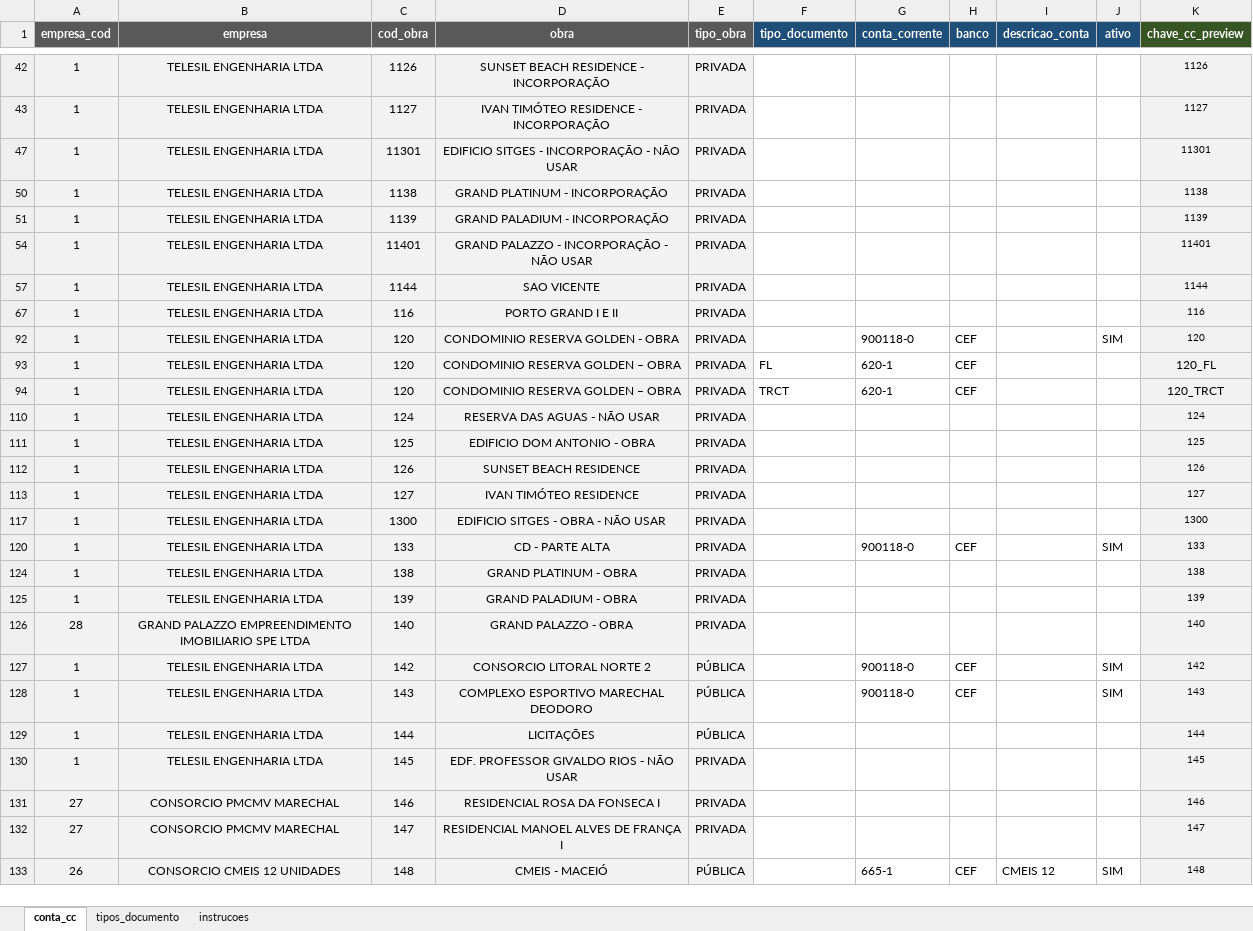
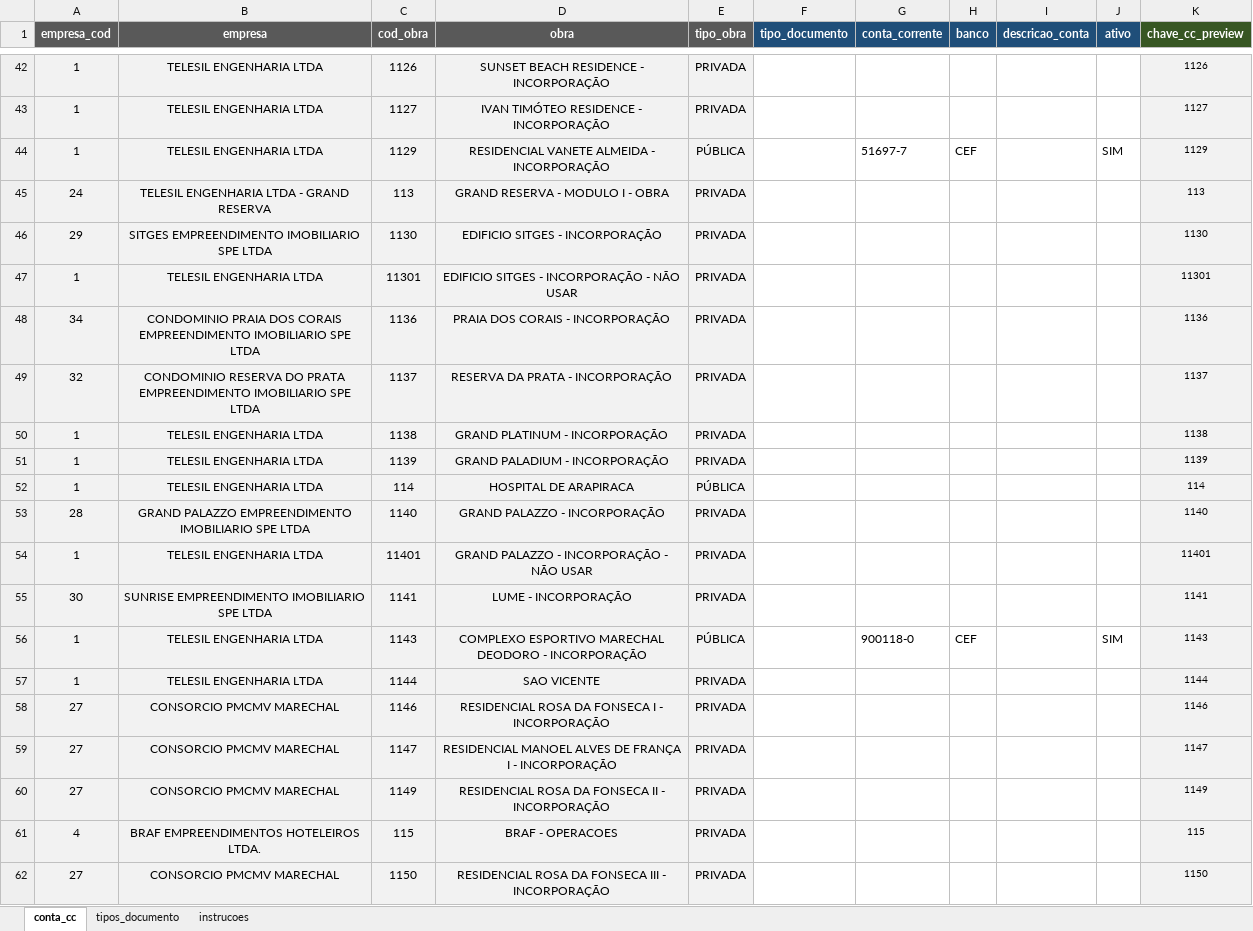
Before and after one commit to KrodrigoDev/etl_api_sienge, an Excel workbook: stage/transform/files/reference/dim_conta_cc.xlsx, sheet conta_cc, drawn as a sheet; only a part is shown, gaps mark what is left out; the shorter side is filled out with more unchanged rows; values as stored, in another font and other column widths than the file's, no borders; charts and pictures not drawn; the diff covers the shown part only; the diff names each change by its address in the sheet, - before the commit and + after, or states it on an @@ line.

Commit message:
feat: estruturar trasnformação do contas_recebidas

```diff
--- a/stage/transform/files/reference/dim_conta_cc.xlsx (sheet conta_cc)
+++ b/stage/transform/files/reference/dim_conta_cc.xlsx (sheet conta_cc)
@@ row 44 unhidden: 1 | TELESIL ENGENHARIA LTDA | 1129 | RESIDENCIAL VANETE ALMEIDA - INCORPORAÇÃO | PÚBLICA |  | 51697-7 | CEF |  | SIM | 1129 @@
@@ row 45 unhidden: 24 | TELESIL ENGENHARIA LTDA - GRAND RESERVA | 113 | GRAND RESERVA - MODULO I - OBRA | PRIVADA |  |  |  |  |  | 113 @@
@@ row 46 unhidden: 29 | SITGES EMPREENDIMENTO IMOBILIARIO SPE LTDA | 1130 | EDIFICIO SITGES - INCORPORAÇÃO | PRIVADA |  |  |  |  |  | 1130 @@
@@ row 48 unhidden: 34 | CONDOMINIO PRAIA DOS CORAIS EMPREENDIMENTO IMOBILIARIO SPE LTDA | 1136 | PRAIA DOS CORAIS - INCORPORAÇÃO | PRIVADA |  |  |  |  |  | 1136 @@
@@ row 49 unhidden: 32 | CONDOMINIO RESERVA DO PRATA EMPREENDIMENTO IMOBILIARIO SPE LTDA | 1137 | RESERVA DA PRATA - INCORPORAÇÃO | PRIVADA |  |  |  |  |  | 1137 @@
@@ row 52 unhidden: 1 | TELESIL ENGENHARIA LTDA | 114 | HOSPITAL DE ARAPIRACA | PÚBLICA |  |  |  |  |  | 114 @@
@@ row 53 unhidden: 28 | GRAND PALAZZO EMPREENDIMENTO IMOBILIARIO SPE LTDA | 1140 | GRAND PALAZZO - INCORPORAÇÃO | PRIVADA |  |  |  |  |  | 1140 @@
@@ row 55 unhidden: 30 | SUNRISE EMPREENDIMENTO IMOBILIARIO SPE LTDA | 1141 | LUME - INCORPORAÇÃO | PRIVADA |  |  |  |  |  | 1141 @@
@@ row 56 unhidden: 1 | TELESIL ENGENHARIA LTDA | 1143 | COMPLEXO ESPORTIVO MARECHAL DEODORO - INCORPORAÇÃO | PÚBLICA |  | 900118-0 | CEF |  | SIM | 1143 @@
@@ row 58 unhidden: 27 | CONSORCIO PMCMV MARECHAL | 1146 | RESIDENCIAL ROSA DA FONSECA I - INCORPORAÇÃO | PRIVADA |  |  |  |  |  | 1146 @@
@@ row 59 unhidden: 27 | CONSORCIO PMCMV MARECHAL | 1147 | RESIDENCIAL MANOEL ALVES DE FRANÇA I - INCORPORAÇÃO | PRIVADA |  |  |  |  |  | 1147 @@
@@ row 60 unhidden: 27 | CONSORCIO PMCMV MARECHAL | 1149 | RESIDENCIAL ROSA DA FONSECA II - INCORPORAÇÃO | PRIVADA |  |  |  |  |  | 1149 @@
@@ row 61 unhidden: 4 | BRAF EMPREENDIMENTOS HOTELEIROS LTDA. | 115 | BRAF - OPERACOES | PRIVADA |  |  |  |  |  | 115 @@
@@ row 62 unhidden: 27 | CONSORCIO PMCMV MARECHAL | 1150 | RESIDENCIAL ROSA DA FONSECA III - INCORPORAÇÃO | PRIVADA |  |  |  |  |  | 1150 @@
```
Also changed, not shown: 82 hidden or unhidden rows and 1 edited cell elsewhere in this sheet, charts or pictures, 8 other files.
